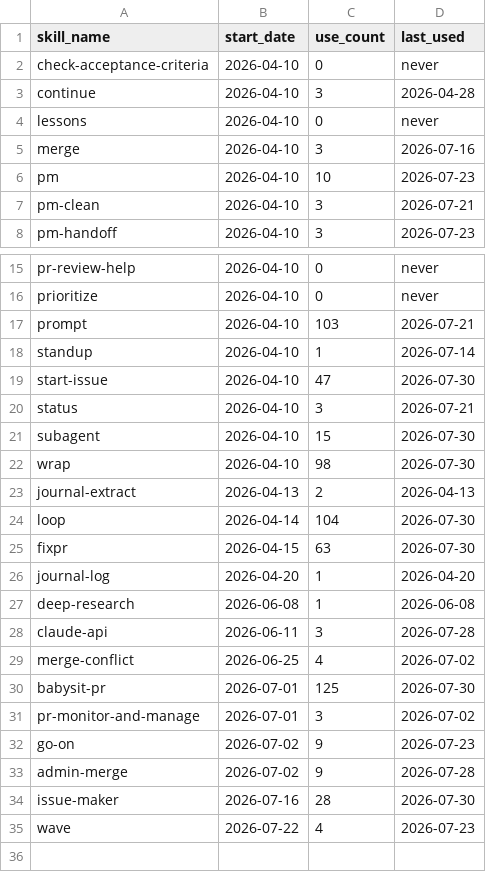
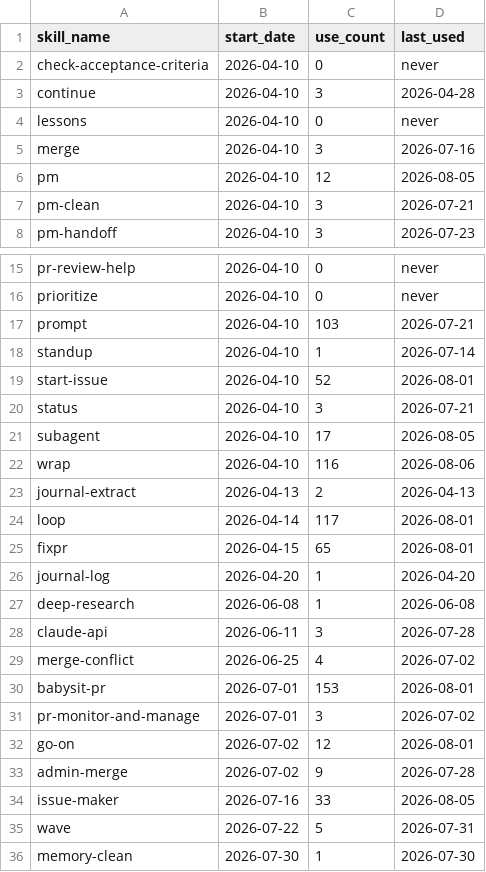
Before and after one commit to auerbachb/claude-code-config, a CSV file: skill-usage.csv, drawn as a sheet; only a part is shown, gaps mark what is left out.

Commit message:
telemetry: snapshot 2026-08-06T19:56:04Z from Brettons-MacBook-Pro [skip ci]

```diff
--- a/skill-usage.csv
+++ b/skill-usage.csv
@@ -5,3 +5,3 @@ lessons,2026-04-10,0,never
 merge,2026-04-10,3,2026-07-16
-pm,2026-04-10,10,2026-07-23
+pm,2026-04-10,12,2026-08-05
 pm-clean,2026-04-10,3,2026-07-21
@@ -18,9 +18,9 @@ prompt,2026-04-10,103,2026-07-21
 standup,2026-04-10,1,2026-07-14
-start-issue,2026-04-10,47,2026-07-30
+start-issue,2026-04-10,52,2026-08-01
 status,2026-04-10,3,2026-07-21
-subagent,2026-04-10,15,2026-07-30
-wrap,2026-04-10,98,2026-07-30
+subagent,2026-04-10,17,2026-08-05
+wrap,2026-04-10,116,2026-08-06
 journal-extract,2026-04-13,2,2026-04-13
-loop,2026-04-14,104,2026-07-30
-fixpr,2026-04-15,63,2026-07-30
+loop,2026-04-14,117,2026-08-01
+fixpr,2026-04-15,65,2026-08-01
 journal-log,2026-04-20,1,2026-04-20
@@ -29,7 +29,8 @@ claude-api,2026-06-11,3,2026-07-28
 merge-conflict,2026-06-25,4,2026-07-02
-babysit-pr,2026-07-01,125,2026-07-30
+babysit-pr,2026-07-01,153,2026-08-01
 pr-monitor-and-manage,2026-07-01,3,2026-07-02
-go-on,2026-07-02,9,2026-07-23
+go-on,2026-07-02,12,2026-08-01
 admin-merge,2026-07-02,9,2026-07-28
-issue-maker,2026-07-16,28,2026-07-30
-wave,2026-07-22,4,2026-07-23
+issue-maker,2026-07-16,33,2026-08-05
+wave,2026-07-22,5,2026-07-31
+memory-clean,2026-07-30,1,2026-07-30
```
